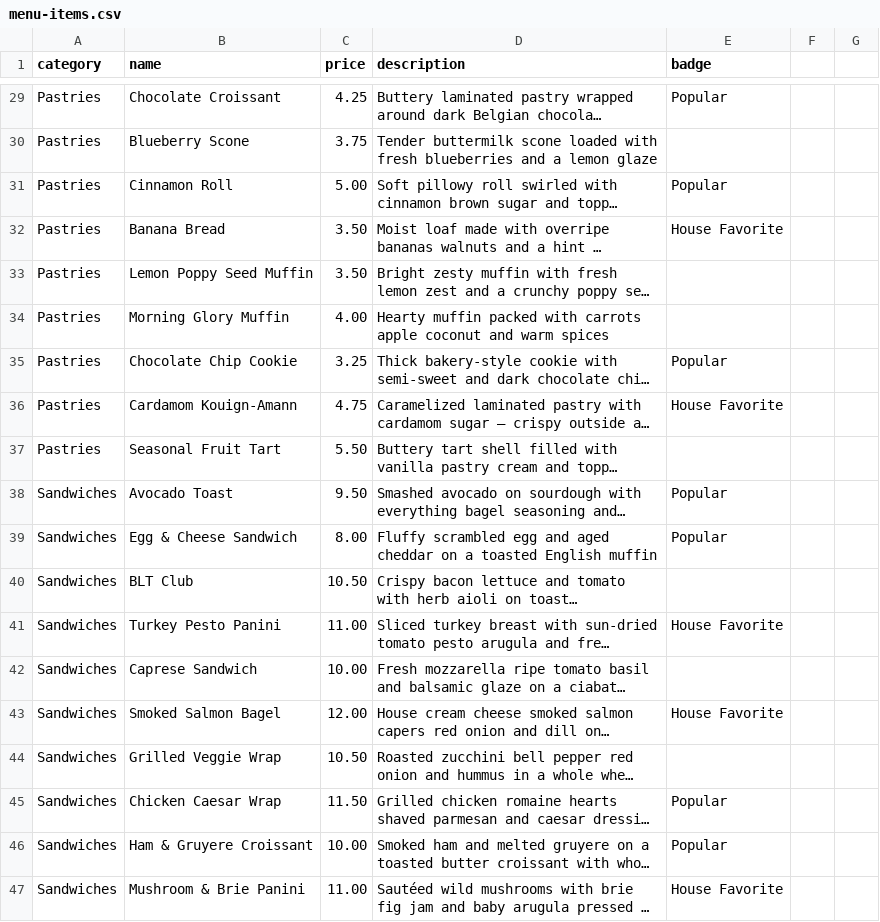
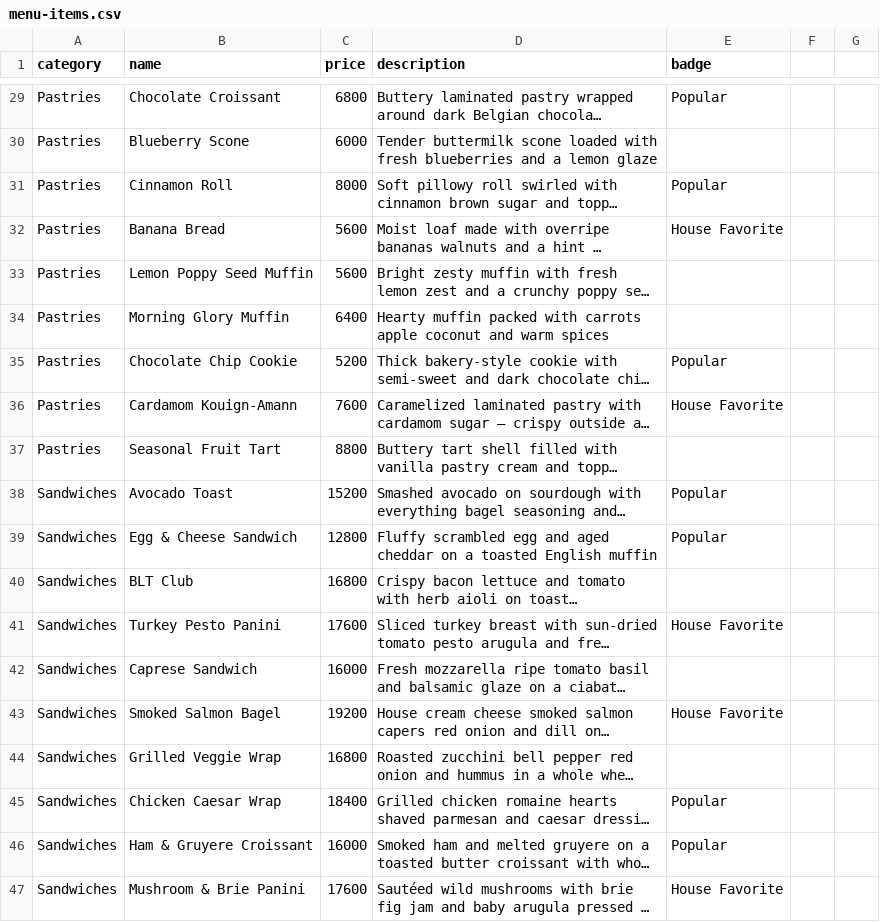
Before and after one commit to OnyiEkong/brew-coffee, a CSV file: docs/menu-items.csv, drawn as a sheet; only a part is shown, gaps mark what is left out; long unchanged cells end in …; the diff covers the shown part only; the diff names each change by its address in the sheet, - before the commit and + after, or states it on an @@ line.

```diff
--- a/docs/menu-items.csv
+++ b/docs/menu-items.csv
-C29 (price): 4.25
+C29 (price): 6800
-C30 (price): 3.75
+C30 (price): 6000
-C31 (price): 5.00
+C31 (price): 8000
-C32:C33 (price): 3.50
+C32:C33 (price): 5600
-C34 (price): 4.00
+C34 (price): 6400
-C35 (price): 3.25
+C35 (price): 5200
-C36 (price): 4.75
+C36 (price): 7600
-C37 (price): 5.50
+C37 (price): 8800
-C38 (price): 9.50
+C38 (price): 15200
-C39 (price): 8.00
+C39 (price): 12800
-C40 (price): 10.50
+C40 (price): 16800
-C41 (price): 11.00
+C41 (price): 17600
-C42 (price): 10.00
+C42 (price): 16000
-C43 (price): 12.00
+C43 (price): 19200
-C44 (price): 10.50
+C44 (price): 16800
-C45 (price): 11.50
+C45 (price): 18400
-C46 (price): 10.00
+C46 (price): 16000
-C47 (price): 11.00
+C47 (price): 17600
```
Also changed, not shown: 27 edited cells elsewhere in this file.
